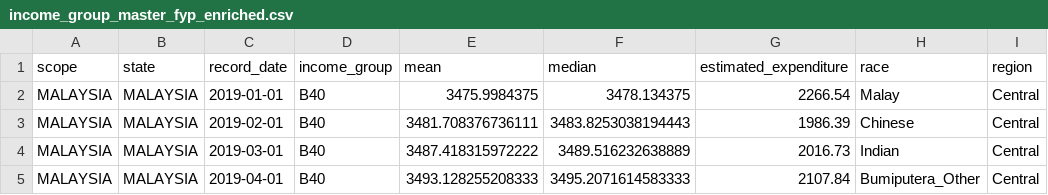
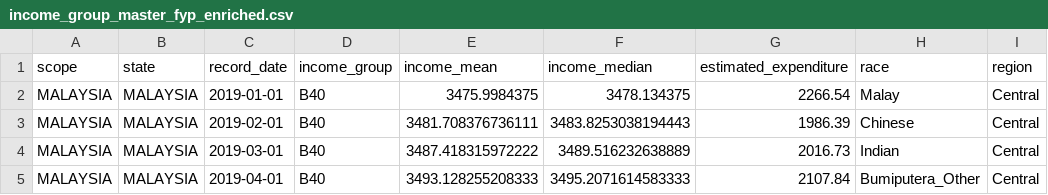
Before and after one commit to arashsahar04-ops/ringgitlens-prediction, a CSV file: income_group_master_fyp_enriched.csv, drawn as a sheet; only a part is shown; the diff names each change by its address in the sheet, - before the commit and + after, or states it on an @@ line.

Commit message:
Update column names in income_group_master_fyp_enriched.csv
Renamed columns for clarity in income group data.

```diff
--- a/income_group_master_fyp_enriched.csv
+++ b/income_group_master_fyp_enriched.csv
-E1: mean
+E1: income_mean
-F1: median
+F1: income_median
```
